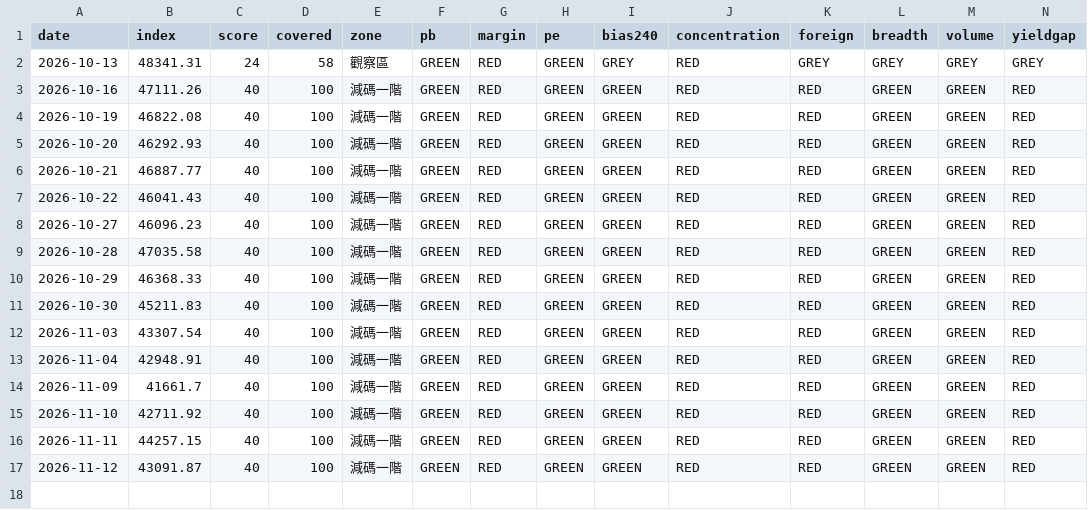
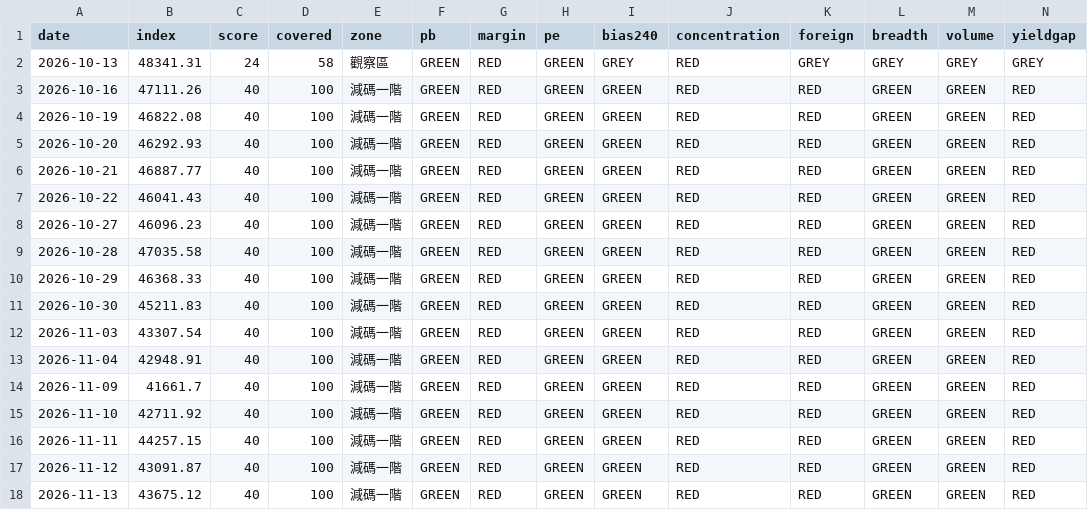
Before and after one commit to davidintw-oss/stock_market, a CSV file: data/history.csv, drawn as a sheet; only a part is shown; rows hold the shown columns only; the diff names each change by its address in the sheet, - before the commit and + after, or states it on an @@ line.

```diff
--- a/data/history.csv
+++ b/data/history.csv
+row 18: 2026-11-13 | 43675.12 | 40 | 100 | 減碼一階 | GREEN | RED | GREEN | GREEN | RED | RED | GREEN | GREEN | RED
```
Also changed, not shown: 2 other files.
